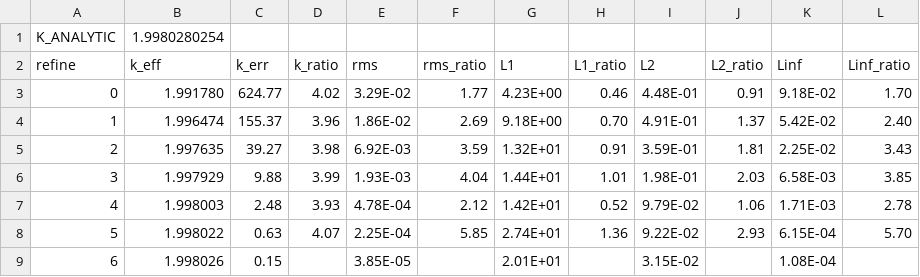
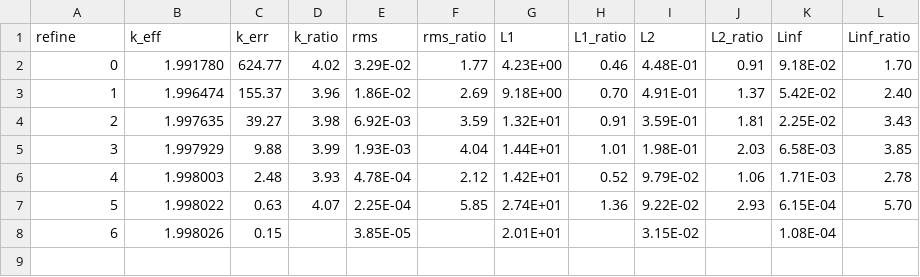
Before and after one commit to wcdawn/WilliamDawn-thesis, a CSV file: ch02_neutronDiffusion/data/1d1g.csv, drawn as a sheet.

```diff
--- a/ch02_neutronDiffusion/data/1d1g.csv
+++ b/ch02_neutronDiffusion/data/1d1g.csv
@@ -1,2 +1 @@
-K_ANALYTIC,1.9980280254,,,,,,,,,,
 refine,k_eff,k_err,k_ratio,rms,rms_ratio,L1,L1_ratio,L2,L2_ratio,Linf,Linf_ratio
```
Also changed, not shown: ch02_neutronDiffusion/data/1d2g.csv, ch02_neutronDiffusion/data/2d1g.csv, 2 other files.
